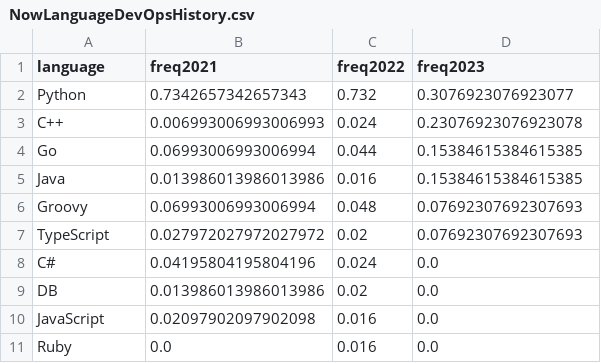
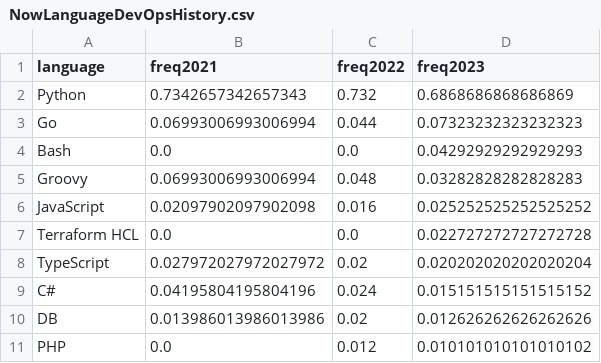
Before and after one commit to rssh/dou_pl_questionare, a CSV file: 2024_01/NowLanguageDevOpsHistory.csv, drawn as a sheet.

```diff
--- a/2024_01/NowLanguageDevOpsHistory.csv
+++ b/2024_01/NowLanguageDevOpsHistory.csv
@@ -1,11 +1,11 @@
 language,freq2021,freq2022,freq2023
-Python,0.7342657342657343,0.732,0.3076923076923077
-C++,0.006993006993006993,0.024,0.23076923076923078
-Go,0.06993006993006994,0.044,0.15384615384615385
-Java,0.013986013986013986,0.016,0.15384615384615385
-Groovy,0.06993006993006994,0.048,0.07692307692307693
-TypeScript,0.027972027972027972,0.02,0.07692307692307693
-C#,0.04195804195804196,0.024,0.0
-DB,0.013986013986013986,0.02,0.0
-JavaScript,0.02097902097902098,0.016,0.0
-Ruby,0.0,0.016,0.0
+Python,0.7342657342657343,0.732,0.6868686868686869
+Go,0.06993006993006994,0.044,0.07323232323232323
+Bash,0.0,0.0,0.04292929292929293
+Groovy,0.06993006993006994,0.048,0.03282828282828283
+JavaScript,0.02097902097902098,0.016,0.025252525252525252
+Terraform HCL,0.0,0.0,0.022727272727272728
+TypeScript,0.027972027972027972,0.02,0.020202020202020204
+C#,0.04195804195804196,0.024,0.015151515151515152
+DB,0.013986013986013986,0.02,0.012626262626262626
+PHP,0.0,0.012,0.010101010101010102
```
Also changed, not shown: 2024_01/Platforms.csv, 1 other file.
